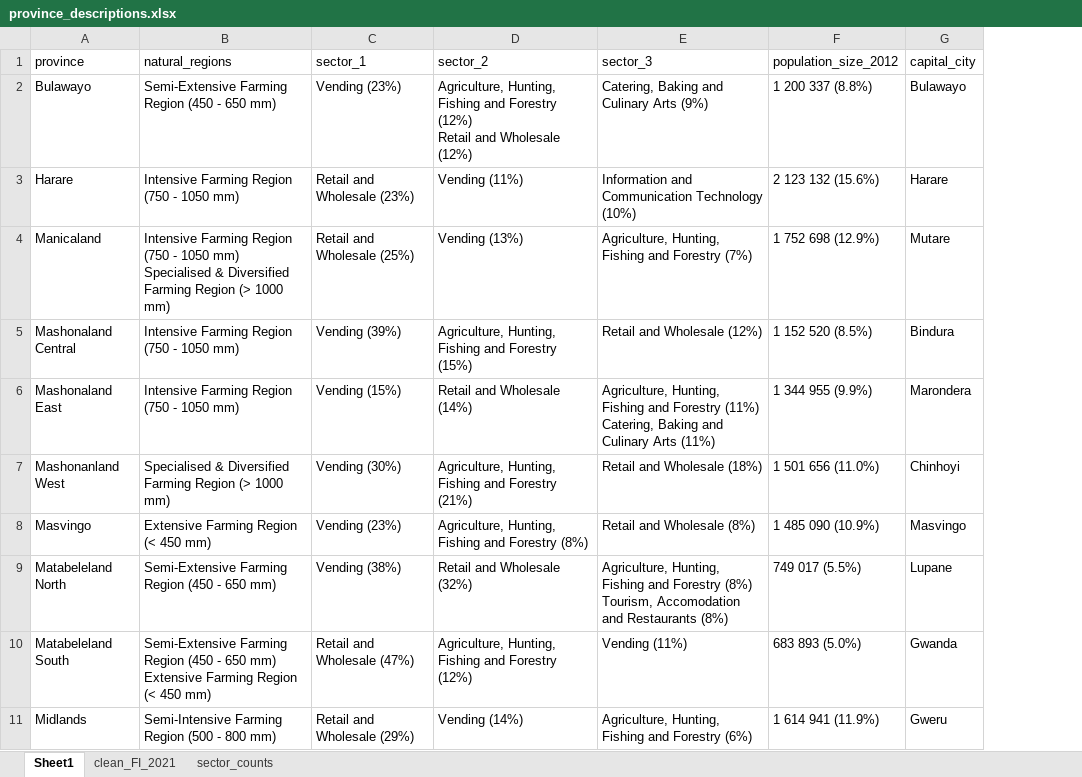
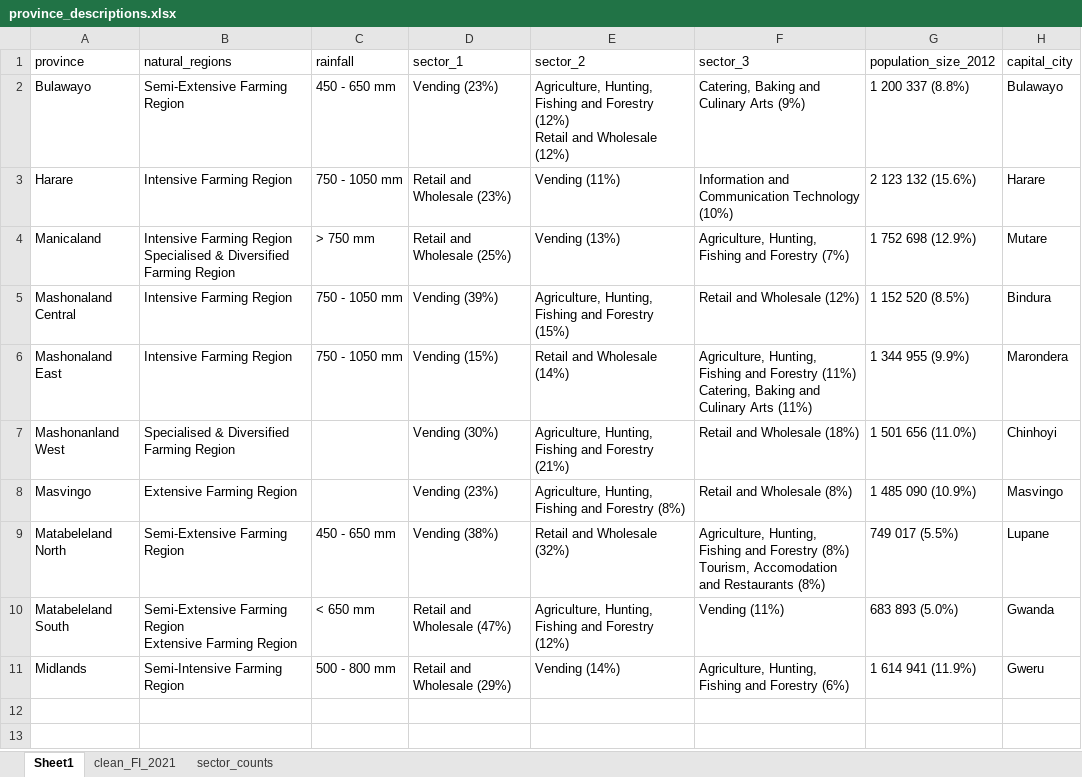
Before and after one commit to beks99/SIVIOgit, an Excel workbook: FI_index/province_descriptions.xlsx, sheet Sheet1, drawn as a sheet; values as stored, in another font and other column widths than the file's, no borders; ↵ is a line break in a cell; the diff names each change by its address in the sheet, - before the commit and + after, or states it on an @@ line.

```diff
--- a/FI_index/province_descriptions.xlsx (sheet Sheet1)
+++ b/FI_index/province_descriptions.xlsx (sheet Sheet1)
+column C (rainfall), rows 2-11: 450 - 650 mm | 750 - 1050 mm | > 750 mm | 750 - 1050 mm | 750 - 1050 mm |  |  | 450 - 650 mm | < 650 mm | 500 - 800 mm
-B2 (natural_regions): Semi-Extensive Farming Region (450 - 650 mm)
+B2 (natural_regions): Semi-Extensive Farming Region
-B3 (natural_regions): Intensive Farming Region (750 - 1050 mm)
+B3 (natural_regions): Intensive Farming Region
-B4 (natural_regions): …Farming Region (750 - 1050 mm) ↵ Specialised & Diversified Farming Region (> 1000 mm)
+B4 (natural_regions): …Farming Region ↵ Specialised & Diversified Farming Region
-B5:B6 (natural_regions): Intensive Farming Region (750 - 1050 mm)
+B5:B6 (natural_regions): Intensive Farming Region
-B7 (natural_regions): …Farming Region (> 1000 mm)
+B7 (natural_regions): …Farming Region
-B8 (natural_regions): Extensive Farming Region (< 450 mm)
+B8 (natural_regions): Extensive Farming Region
-B9 (natural_regions): Semi-Extensive Farming Region (450 - 650 mm)
+B9 (natural_regions): Semi-Extensive Farming Region
-B10 (natural_regions): …Farming Region (450 - 650 mm) ↵ Extensive Farming Region (< 450 mm)
+B10 (natural_regions): …Farming Region ↵ Extensive Farming Region
-B11 (natural_regions): Semi-Intensive Farming Region (500 - 800 mm)
+B11 (natural_regions): Semi-Intensive Farming Region
```
Also changed, not shown: FI_index/Inclusion Data.xlsx, 10 other files.
